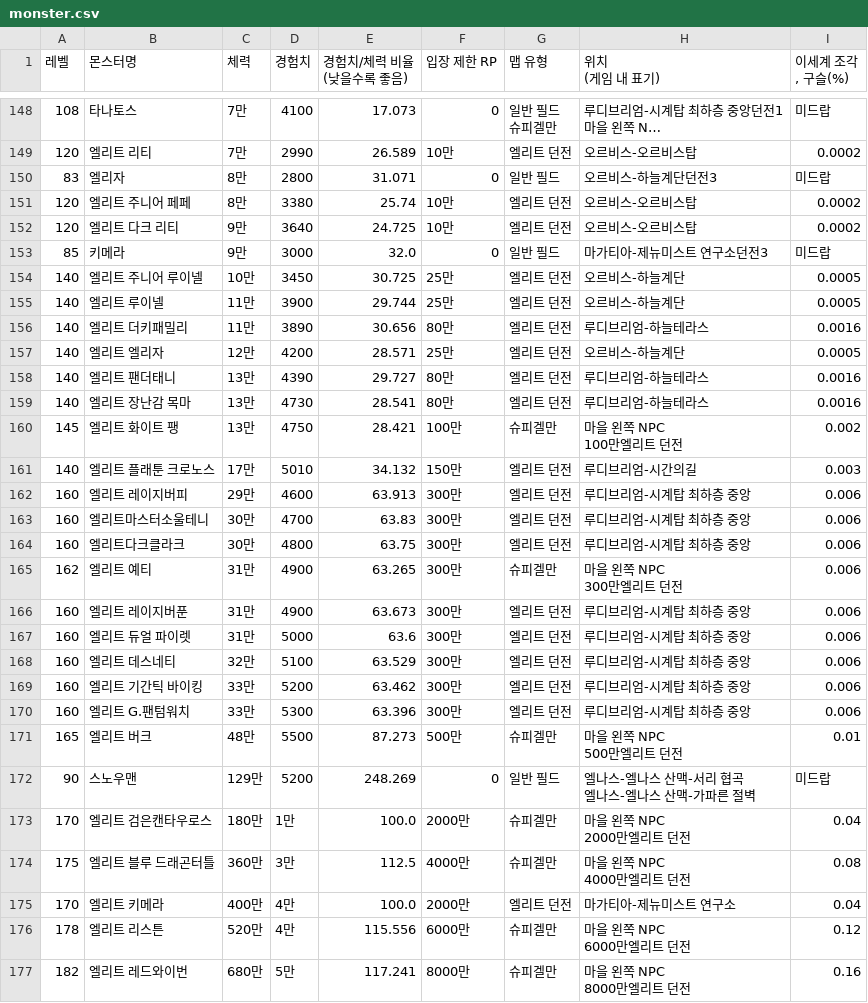
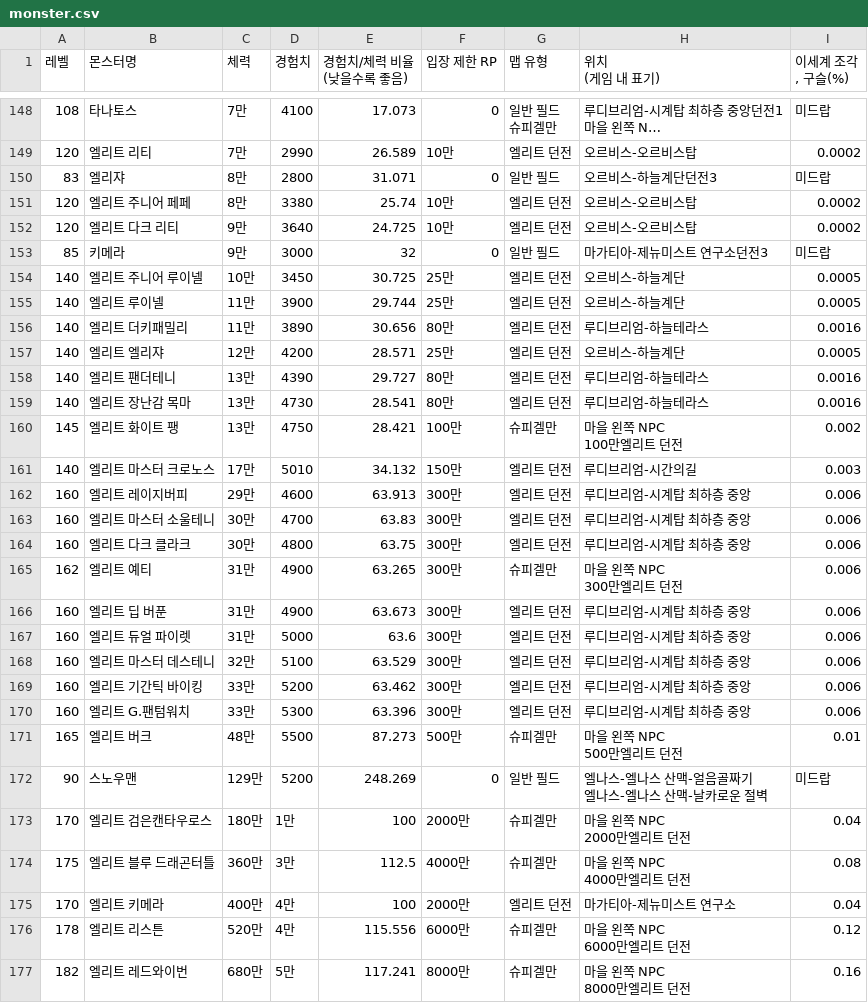
Before and after one commit to dlrjsdl234-ctrl/my-site, a CSV file: datas/monster.csv, drawn as a sheet; only a part is shown, gaps mark what is left out; long unchanged cells end in …; the diff covers the shown part only.

```diff
--- a/datas/monster.csv
+++ b/datas/monster.csv
@@ -183,6 +183,6 @@
 120,엘리트 리티,7만,2990,26.589,10만,엘리트 던전,오르비스-오르비스탑,0.0002
-83,엘리자,8만,2800,31.071,0,일반 필드,오르비스-하늘계단던전3,미드랍
+83,엘리쟈,8만,2800,31.071,0,일반 필드,오르비스-하늘계단던전3,미드랍
 120,엘리트 주니어 페페,8만,3380,25.74,10만,엘리트 던전,오르비스-오르비스탑,0.0002
 120,엘리트 다크 리티,9만,3640,24.725,10만,엘리트 던전,오르비스-오르비스탑,0.0002
-85,키메라,9만,3000,32.0,0,일반 필드,마가티아-제뉴미스트 연구소던전3,미드랍
+85,키메라,9만,3000,32,0,일반 필드,마가티아-제뉴미스트 연구소던전3,미드랍
 140,엘리트 주니어 루이넬,10만,3450,30.725,25만,엘리트 던전,오르비스-하늘계단,0.0005
@@ -190,4 +190,4 @@
 140,엘리트 더키패밀리,11만,3890,30.656,80만,엘리트 던전,루디브리엄-하늘테라스,0.0016
-140,엘리트 엘리자,12만,4200,28.571,25만,엘리트 던전,오르비스-하늘계단,0.0005
-140,엘리트 팬더태니,13만,4390,29.727,80만,엘리트 던전,루디브리엄-하늘테라스,0.0016
+140,엘리트 엘리쟈,12만,4200,28.571,25만,엘리트 던전,오르비스-하늘계단,0.0005
+140,엘리트 팬더테니,13만,4390,29.727,80만,엘리트 던전,루디브리엄-하늘테라스,0.0016
 140,엘리트 장난감 목마,13만,4730,28.541,80만,엘리트 던전,루디브리엄-하늘테라스,0.0016
@@ -195,11 +195,11 @@
 100만엘리트 던전",0.002
-140,엘리트 플래툰 크로노스,17만,5010,34.132,150만,엘리트 던전,루디브리엄-시간의길,0.003
+140,엘리트 마스터 크로노스,17만,5010,34.132,150만,엘리트 던전,루디브리엄-시간의길,0.003
 160,엘리트 레이지버피,29만,4600,63.913,300만,엘리트 던전,루디브리엄-시계탑 최하층 중앙,0.006
-160,엘리트마스터소울테니,30만,4700,63.83,300만,엘리트 던전,루디브리엄-시계탑 최하층 중앙,0.006
-160,엘리트다크클라크,30만,4800,63.75,300만,엘리트 던전,루디브리엄-시계탑 최하층 중앙,0.006
+160,엘리트 마스터 소울테니,30만,4700,63.83,300만,엘리트 던전,루디브리엄-시계탑 최하층 중앙,0.006
+160,엘리트 다크 클라크,30만,4800,63.75,300만,엘리트 던전,루디브리엄-시계탑 최하층 중앙,0.006
 162,엘리트 예티,31만,4900,63.265,300만,슈피겔만,"마을 왼쪽 NPC
 300만엘리트 던전",0.006
-160,엘리트 레이지버푼,31만,4900,63.673,300만,엘리트 던전,루디브리엄-시계탑 최하층 중앙,0.006
+160,엘리트 딥 버푼,31만,4900,63.673,300만,엘리트 던전,루디브리엄-시계탑 최하층 중앙,0.006
 160,엘리트 듀얼 파이렛,31만,5000,63.6,300만,엘리트 던전,루디브리엄-시계탑 최하층 중앙,0.006
-160,엘리트 데스네티,32만,5100,63.529,300만,엘리트 던전,루디브리엄-시계탑 최하층 중앙,0.006
+160,엘리트 마스터 데스테니,32만,5100,63.529,300만,엘리트 던전,루디브리엄-시계탑 최하층 중앙,0.006
 160,엘리트 기간틱 바이킹,33만,5200,63.462,300만,엘리트 던전,루디브리엄-시계탑 최하층 중앙,0.006
@@ -208,9 +208,9 @@
 500만엘리트 던전",0.01
-90,스노우맨,129만,5200,248.269,0,일반 필드,"엘나스-엘나스 산맥-서리 협곡
-엘나스-엘나스 산맥-가파른 절벽",미드랍
-170,엘리트 검은캔타우로스,180만,1만,100.0,2000만,슈피겔만,"마을 왼쪽 NPC
-2000만엘리트 던전",0.04
+90,스노우맨,129만,5200,248.269,0,일반 필드,"엘나스-엘나스 산맥-얼음골짜기
+엘나스-엘나스 산맥-날카로운 절벽",미드랍
+170,엘리트 검은캔타우로스,180만,1만,100,2000만,슈피겔만,"마을 왼쪽 NPC
+2000만엘리트 던전",0.04
 175,엘리트 블루 드래곤터틀,360만,3만,112.5,4000만,슈피겔만,"마을 왼쪽 NPC
 4000만엘리트 던전",0.08
-170,엘리트 키메라,400만,4만,100.0,2000만,엘리트 던전,마가티아-제뉴미스트 연구소,0.04
+170,엘리트 키메라,400만,4만,100,2000만,엘리트 던전,마가티아-제뉴미스트 연구소,0.04
 178,엘리트 리스튼,520만,4만,115.556,6000만,슈피겔만,"마을 왼쪽 NPC
```
Also changed, not shown: 59 edited cells elsewhere in this file.
